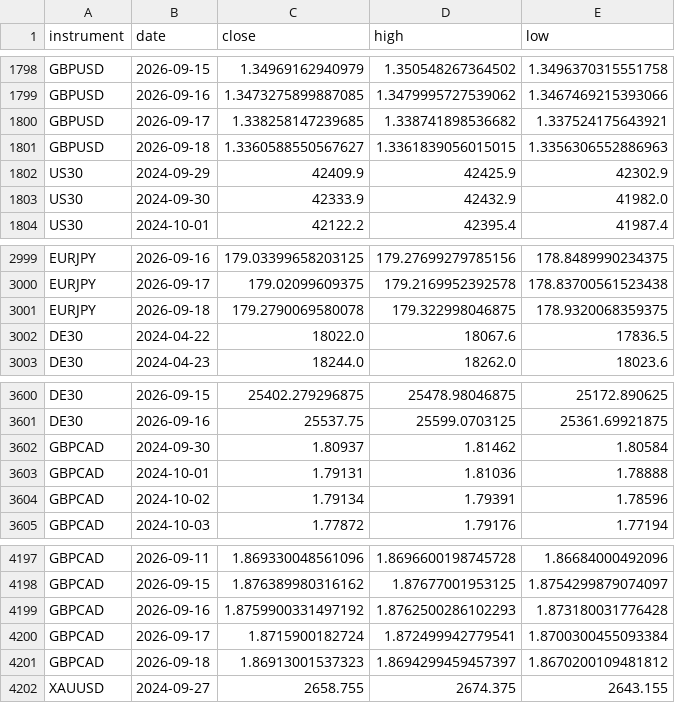
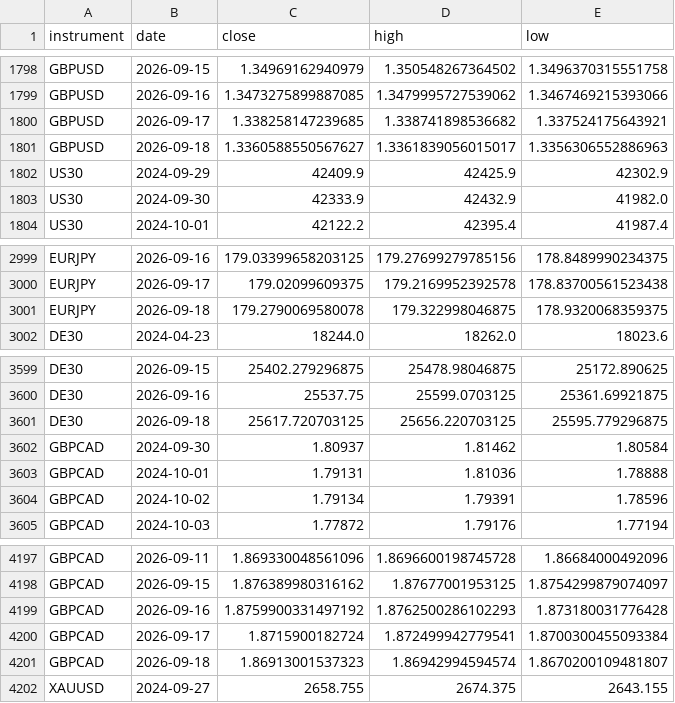
Before and after one commit to kenjtradez/portfolio-forward-test, a CSV file: donchian_log.csv, drawn as a sheet; only a part is shown, gaps mark what is left out.

```diff
--- a/donchian_log.csv
+++ b/donchian_log.csv
@@ -1800,3 +1800,3 @@ GBPUSD,2026-09-16,1.3473275899887085,1.3479995727539062,1.3467469215393066
 GBPUSD,2026-09-17,1.338258147239685,1.338741898536682,1.337524175643921
-GBPUSD,2026-09-18,1.3360588550567627,1.3361839056015015,1.3356306552886963
+GBPUSD,2026-09-18,1.3360588550567627,1.3361839056015017,1.3356306552886963
 US30,2024-09-29,42409.9,42425.9,42302.9
@@ -3001,3 +3001,2 @@ EURJPY,2026-09-17,179.02099609375,179.2169952392578,178.83700561523438
 EURJPY,2026-09-18,179.2790069580078,179.322998046875,178.9320068359375
-DE30,2024-04-22,18022.0,18067.6,17836.5
 DE30,2024-04-23,18244.0,18262.0,18023.6
@@ -3601,2 +3600,3 @@ DE30,2026-09-15,25402.279296875,25478.98046875,25172.890625
 DE30,2026-09-16,25537.75,25599.0703125,25361.69921875
+DE30,2026-09-18,25617.720703125,25656.220703125,25595.779296875
 GBPCAD,2024-09-30,1.80937,1.81462,1.80584
@@ -4200,3 +4200,3 @@ GBPCAD,2026-09-16,1.8759900331497192,1.8762500286102293,1.873180031776428
 GBPCAD,2026-09-17,1.8715900182724,1.872499942779541,1.8700300455093384
-GBPCAD,2026-09-18,1.86913001537323,1.8694299459457397,1.8670200109481812
+GBPCAD,2026-09-18,1.86913001537323,1.86942994594574,1.8670200109481807
 XAUUSD,2024-09-27,2658.755,2674.375,2643.155
```
Also changed, not shown: connors_log.csv, 1 other file.
